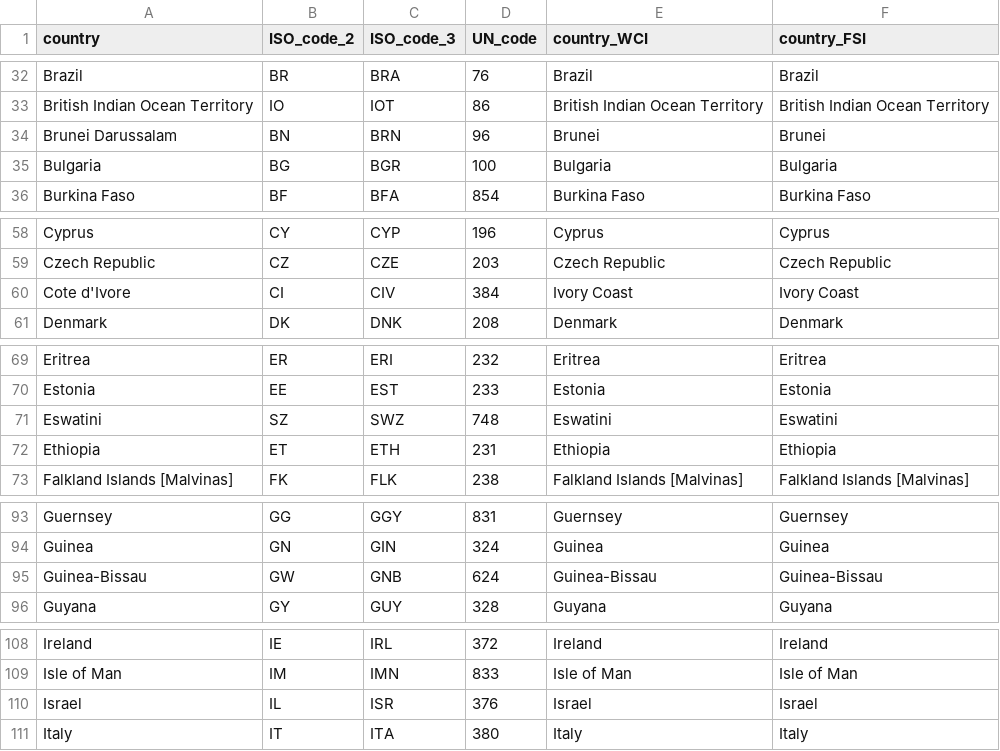
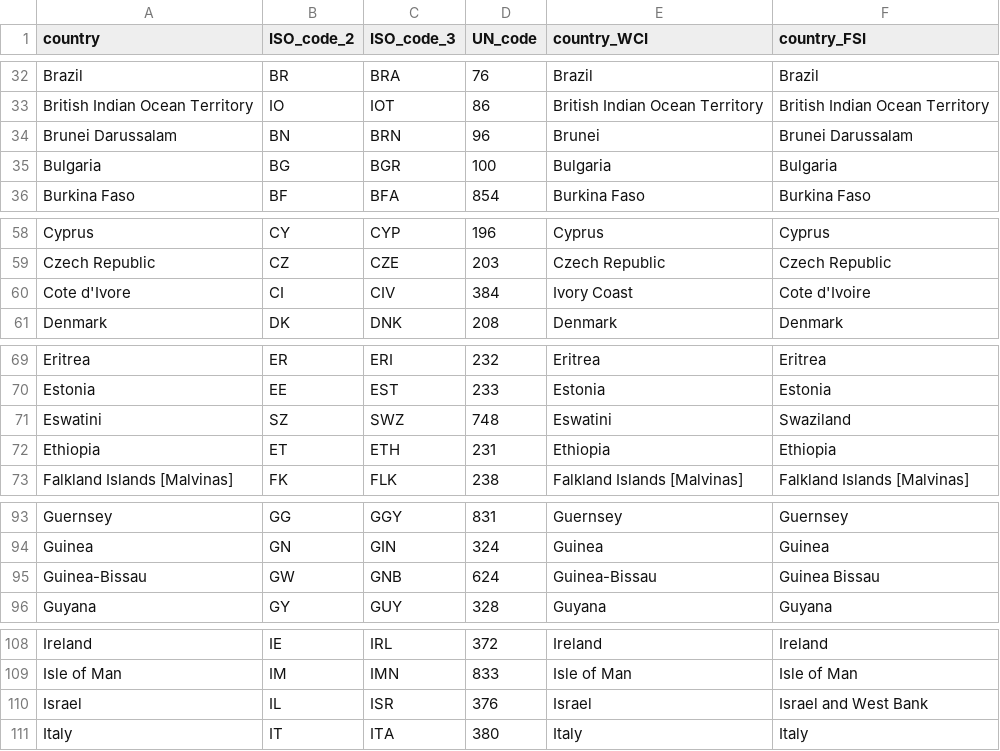
Before and after one commit to thanhqtran/dataset, a CSV file: country_code/country_code_230802.csv, drawn as a sheet; only a part is shown, gaps mark what is left out; the diff covers the shown part only.

Commit message:
Update country_code_230802.csv

```diff
--- a/country_code/country_code_230802.csv
+++ b/country_code/country_code_230802.csv
@@ -33,3 +33,3 @@ Brazil,BR,BRA,76,Brazil,Brazil
 British Indian Ocean Territory,IO,IOT,86,British Indian Ocean Territory,British Indian Ocean Territory
-Brunei Darussalam,BN,BRN,96,Brunei,Brunei
+Brunei Darussalam,BN,BRN,96,Brunei,Brunei Darussalam
 Bulgaria,BG,BGR,100,Bulgaria,Bulgaria
@@ -59,3 +59,3 @@ Cyprus,CY,CYP,196,Cyprus,Cyprus
 Czech Republic,CZ,CZE,203,Czech Republic,Czech Republic
-Cote d'Ivore,CI,CIV,384,Ivory Coast,Ivory Coast
+Cote d'Ivore,CI,CIV,384,Ivory Coast,Cote d'Ivoire
 Denmark,DK,DNK,208,Denmark,Denmark
@@ -70,3 +70,3 @@ Eritrea,ER,ERI,232,Eritrea,Eritrea
 Estonia,EE,EST,233,Estonia,Estonia
-Eswatini,SZ,SWZ,748,Eswatini,Eswatini
+Eswatini,SZ,SWZ,748,Eswatini,Swaziland
 Ethiopia,ET,ETH,231,Ethiopia,Ethiopia
@@ -94,3 +94,3 @@ Guernsey,GG,GGY,831,Guernsey,Guernsey
 Guinea,GN,GIN,324,Guinea,Guinea
-Guinea-Bissau,GW,GNB,624,Guinea-Bissau,Guinea-Bissau
+Guinea-Bissau,GW,GNB,624,Guinea-Bissau,Guinea Bissau
 Guyana,GY,GUY,328,Guyana,Guyana
@@ -109,3 +109,3 @@ Ireland,IE,IRL,372,Ireland,Ireland
 Isle of Man,IM,IMN,833,Isle of Man,Isle of Man
-Israel,IL,ISR,376,Israel,Israel
+Israel,IL,ISR,376,Israel,Israel and West Bank
 Italy,IT,ITA,380,Italy,Italy
```
Also changed, not shown: 3 edited cells elsewhere in this file.
